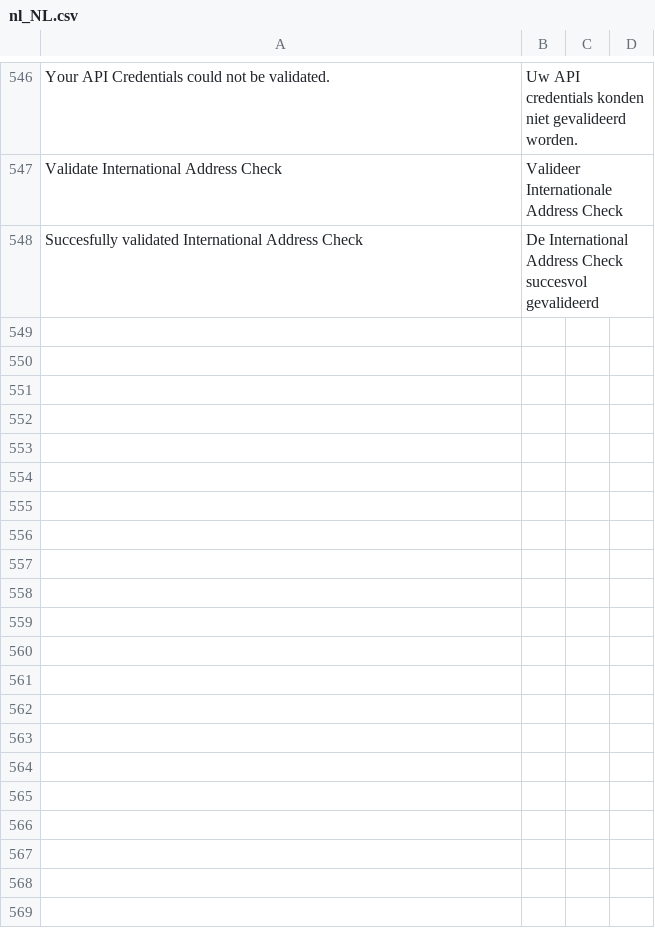
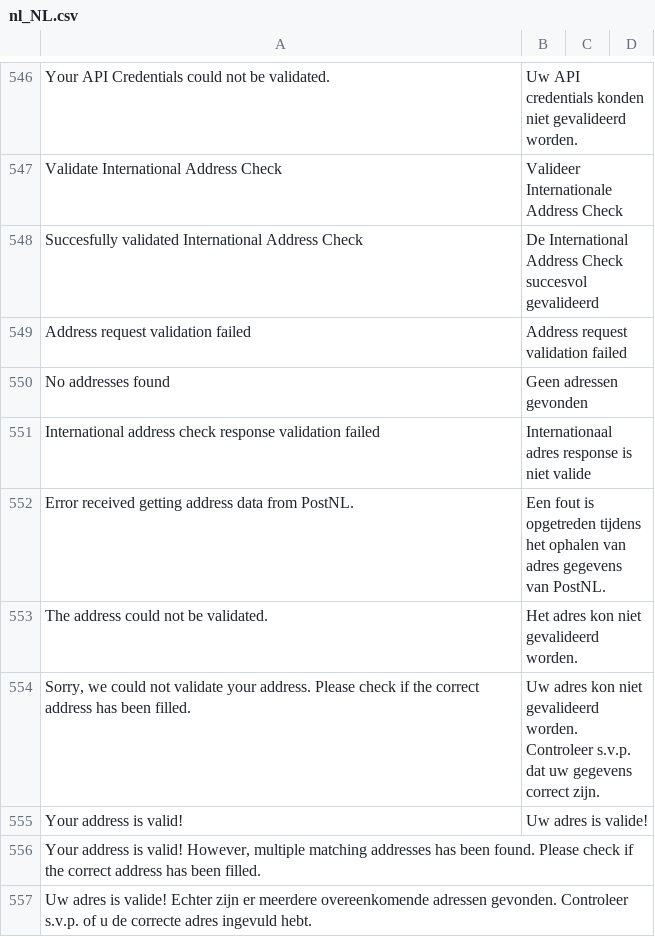
Before and after one commit to postnl/postnl-magento2, a CSV file: i18n/nl_NL.csv, drawn as a sheet; only a part is shown, gaps mark what is left out; the diff names each change by its address in the sheet, - before the commit and + after, or states it on an @@ line.

Commit message:
POSTNLM2-1342 & POSTNLM2-1343 : added translations

```diff
--- a/i18n/nl_NL.csv
+++ b/i18n/nl_NL.csv
+row 549: Address request validation failed | Address request validation failed
+row 550: No addresses found | Geen adressen gevonden
+row 551: International address check response validation failed | Internationaal adres response is niet valide
+row 552: Error received getting address data from PostNL. | Een fout is opgetreden tijdens het ophalen van adres gegevens van PostNL.
+row 553: The address could not be validated. | Het adres kon niet gevalideerd worden.
+row 554: Sorry, we could not validate your address. Please check if the correct address has been filled. | Uw adres kon niet gevalideerd worden. Controleer s.v.p. dat uw gegevens correct zijn.
+row 555: Your address is valid! | Uw adres is valide!
+row 556: Your address is valid! However, multiple matching addresses has been found. Please check if the correct address has been filled.
+row 557: Uw adres is valide! Echter zijn er meerdere overeenkomende adressen gevonden. Controleer s.v.p. of u de correcte adres ingevuld hebt.
```
Also changed, not shown: i18n/en_US.csv.
